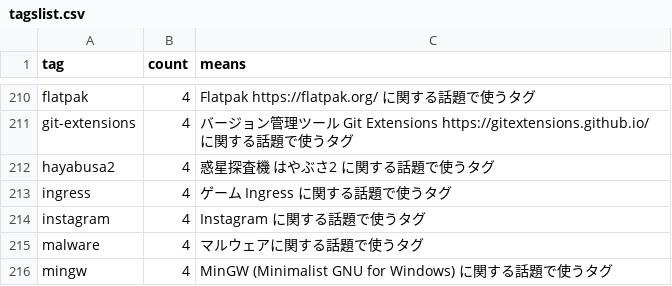
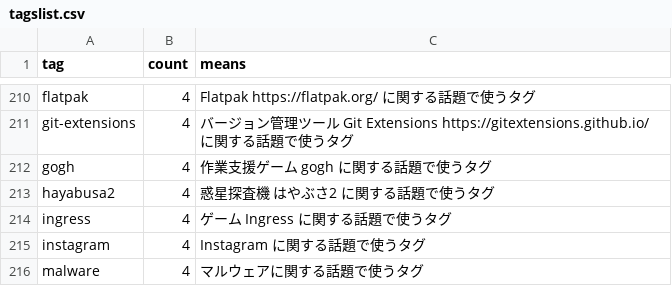
Before and after one commit to spiegel-im-spiegel/github-pages-env, a CSV file: .github/workflows/tagslist.csv, drawn as a sheet; only a part is shown, gaps mark what is left out; the shorter side is filled out with more unchanged rows.

Commit message:
Add 'gogh' tag to tagslist.csv

```diff
--- a/.github/workflows/tagslist.csv
+++ b/.github/workflows/tagslist.csv
@@ -211,2 +211,3 @@ tag,count,means
 "git-extensions",4,"バージョン管理ツール Git Extensions https://gitextensions.github.io/ に関する話題で使うタグ"
+"gogh",4,"作業支援ゲーム gogh に関する話題で使うタグ"
 "hayabusa2",4,"惑星探査機 はやぶさ2 に関する話題で使うタグ"
```
